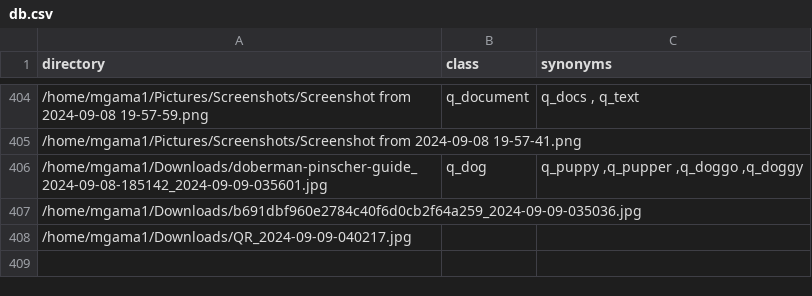
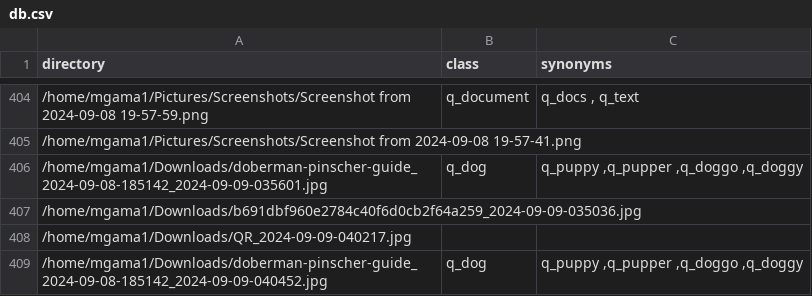
Before and after one commit to mgama1/Ogallery, a CSV file: src/db.csv, drawn as a sheet; only a part is shown, gaps mark what is left out; the diff names each change by its address in the sheet, - before the commit and + after, or states it on an @@ line.

```diff
--- a/src/db.csv
+++ b/src/db.csv
+row 409: /home/mgama1/Downloads/doberman-pinscher-guide_2024-09-08-185142_2024-09-09-040452.jpg | q_dog | q_puppy ,q_pupper ,q_doggo ,q_doggy
```
Also changed, not shown: 2 other files.
